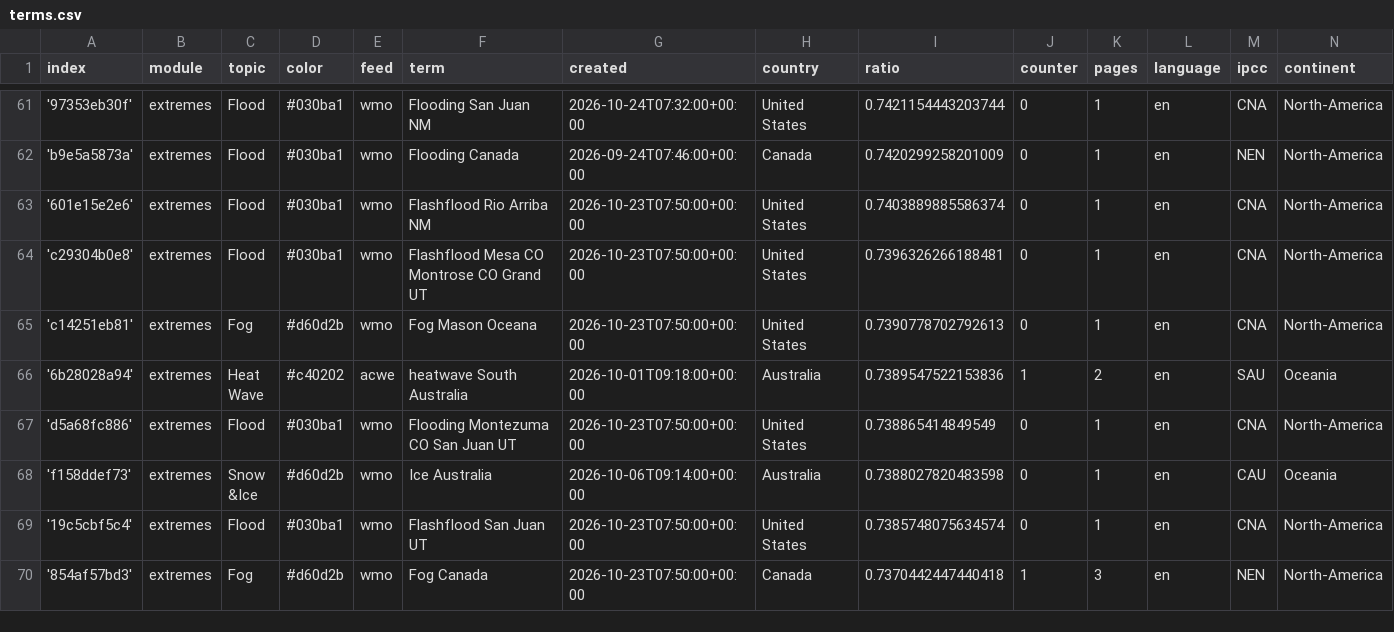
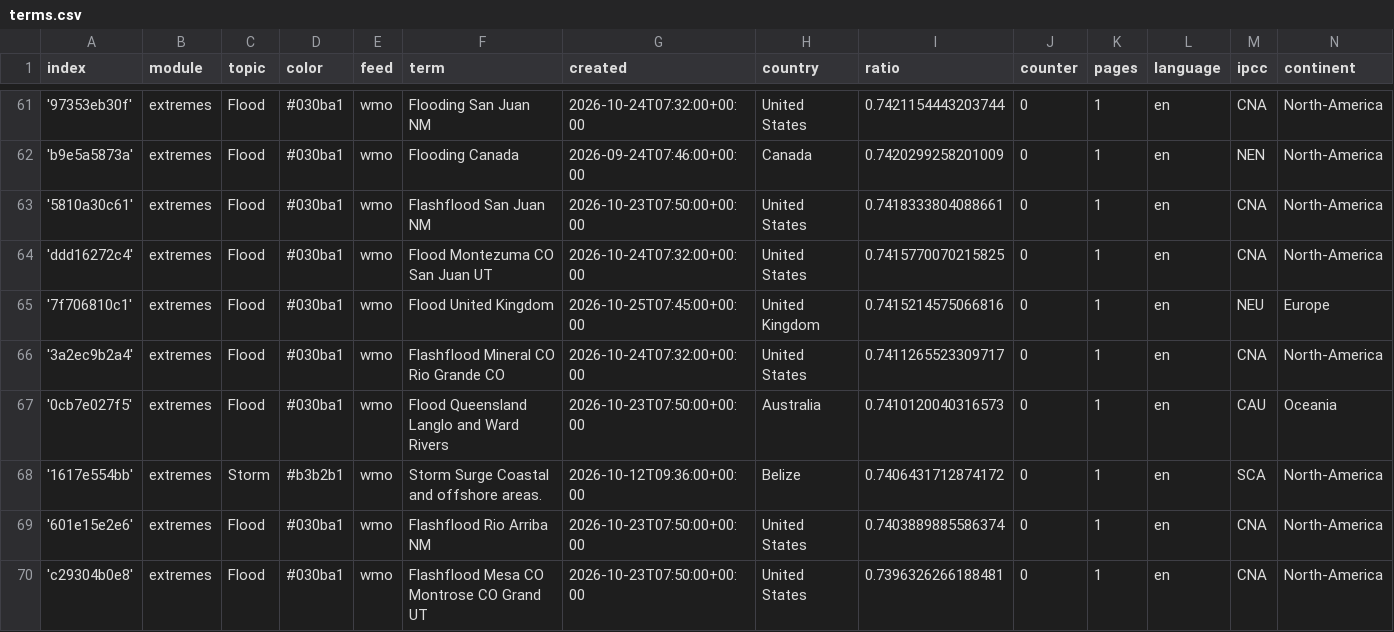
Before and after one commit to picawe-news/englishExtremes, a CSV file: terms.csv, drawn as a sheet; only a part is shown, gaps mark what is left out; the shorter side is filled out with more unchanged rows; the diff names each change by its address in the sheet, - before the commit and + after, or states it on an @@ line.

Commit message:
Commit from GitHub Actions (import:0.0)

```diff
--- a/terms.csv
+++ b/terms.csv
+row 63: '5810a30c61' | extremes | Flood | #030ba1 | wmo | Flashflood San Juan NM | 2026-10-23T07:50:00+00:00 | United States | 0.7418333804088661 | 0 | 1 | en | CNA | North-America
+row 64: 'ddd16272c4' | extremes | Flood | #030ba1 | wmo | Flood Montezuma CO San Juan UT | 2026-10-24T07:32:00+00:00 | United States | 0.7415770070215825 | 0 | 1 | en | CNA | North-America
+row 65: '7f706810c1' | extremes | Flood | #030ba1 | wmo | Flood United Kingdom | 2026-10-25T07:45:00+00:00 | United Kingdom | 0.7415214575066816 | 0 | 1 | en | NEU | Europe
+row 66: '3a2ec9b2a4' | extremes | Flood | #030ba1 | wmo | Flashflood Mineral CO Rio Grande CO | 2026-10-24T07:32:00+00:00 | United States | 0.7411265523309717 | 0 | 1 | en | CNA | North-America
+row 67: '0cb7e027f5' | extremes | Flood | #030ba1 | wmo | Flood Queensland Langlo and Ward Rivers | 2026-10-23T07:50:00+00:00 | Australia | 0.7410120040316573 | 0 | 1 | en | CAU | Oceania
+row 68: '1617e554bb' | extremes | Storm | #b3b2b1 | wmo | Storm Surge Coastal and offshore areas. | 2026-10-12T09:36:00+00:00 | Belize | 0.7406431712874172 | 0 | 1 | en | SCA | North-America
```
